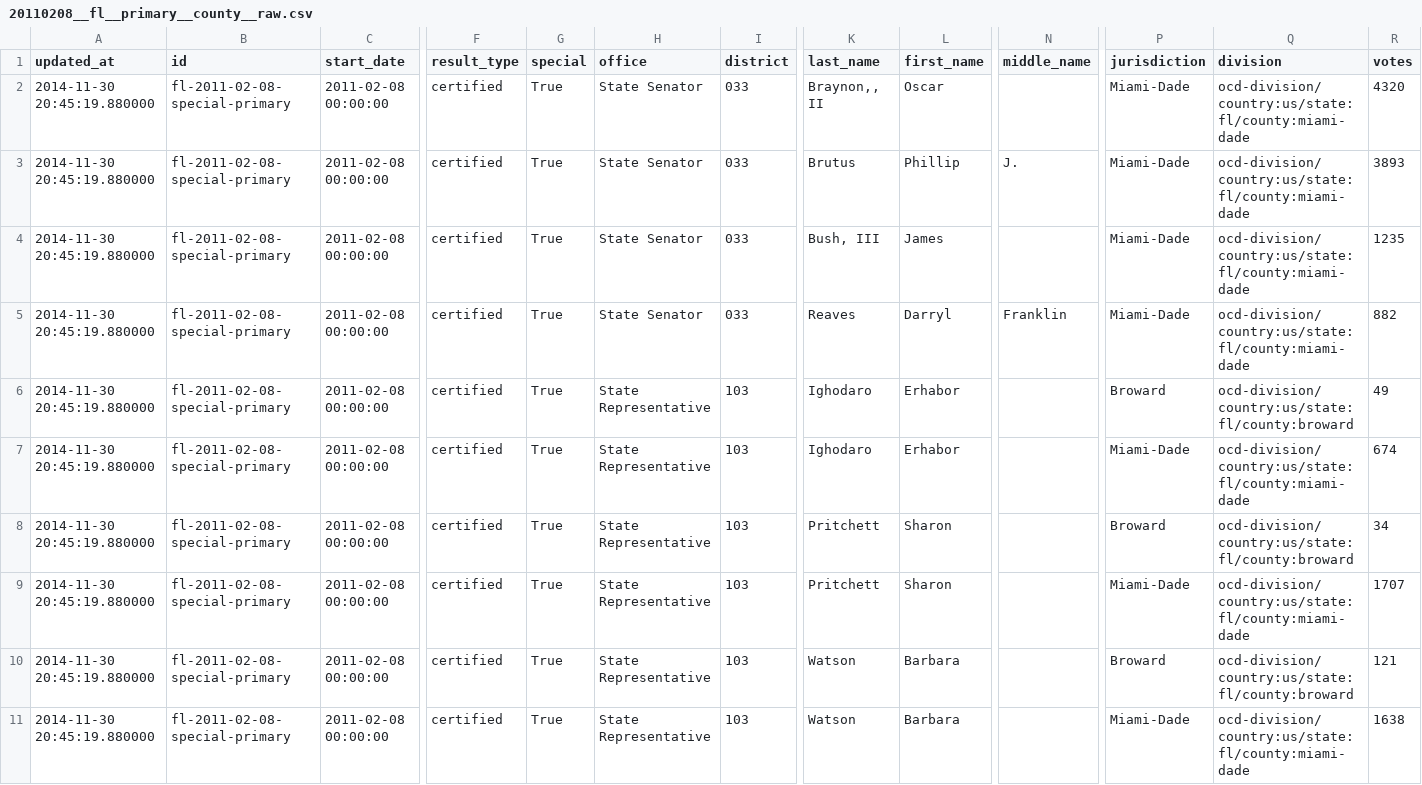
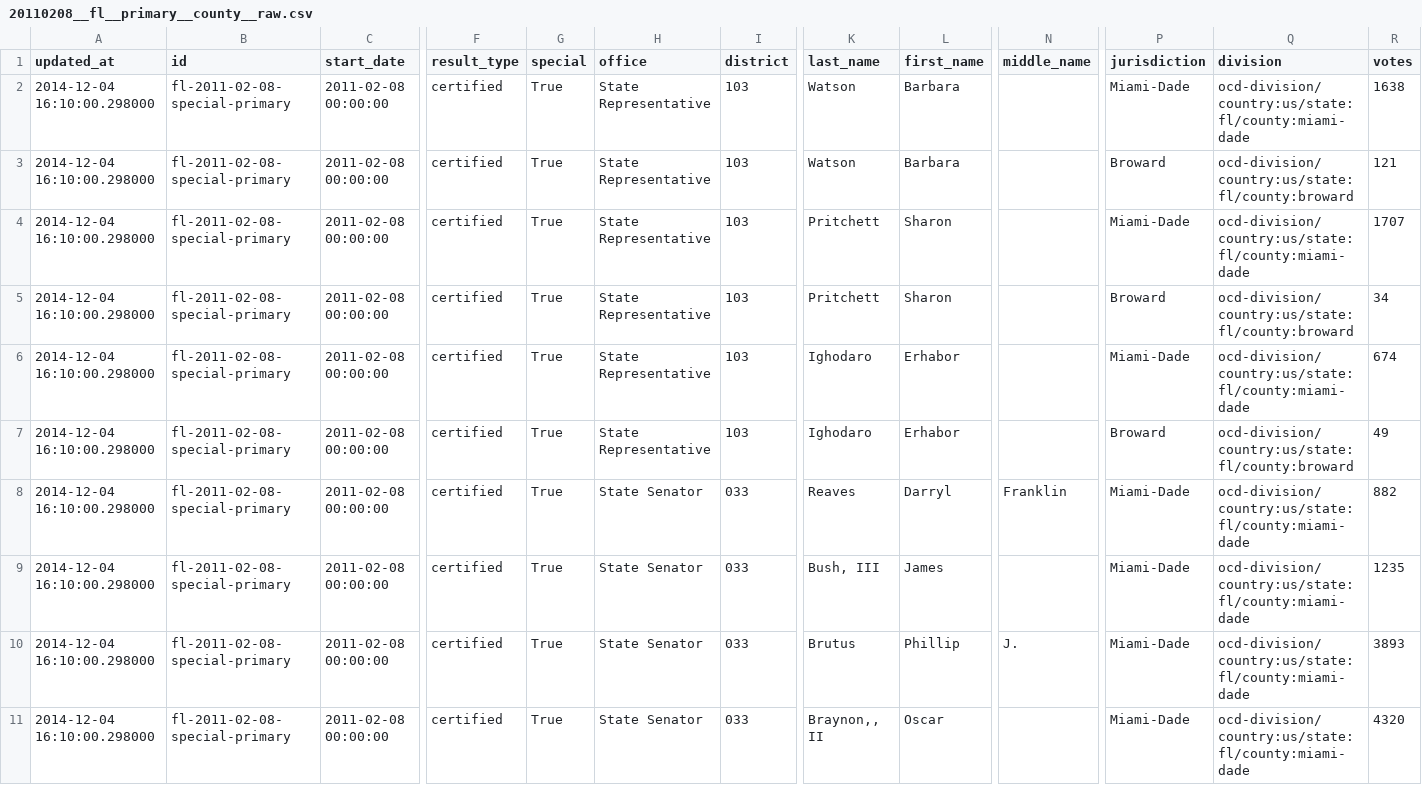
Before and after one commit to openelections/openelections-results-fl, a CSV file: raw/20110208__fl__primary__county__raw.csv, drawn as a sheet; only a part is shown, gaps mark what is left out; removed rows and columns are numbered as before the commit, all else as after; rows hold the shown columns only; the diff names each change by its address in the sheet, - before the commit and + after, or states it on an @@ line.

Commit message:
Update file raw/20110208__fl__primary__county__raw.csv

```diff
--- a/raw/20110208__fl__primary__county__raw.csv
+++ b/raw/20110208__fl__primary__county__raw.csv
-A2 (updated_at): 2014-11-30 20:45:19.880000
+A2 (updated_at): 2014-12-04 16:10:00.298000
-H2 (office): State Senator
+H2 (office): State Representative
-I2 (district): 033
+I2 (district): 103
-K2 (last_name): Braynon,, II
+K2 (last_name): Watson
-L2 (first_name): Oscar
+L2 (first_name): Barbara
-R2 (votes): 4320
+R2 (votes): 1638
-row 3: 2014-11-30 20:45:19.880000 | fl-2011-02-08-special-primary | 2011-02-08 00:00:00 | certified | True | State Senator | 033 | Brutus | Phillip | J. | Miami-Dade | ocd-division/country:us/state:fl/county:miami-dade | 3893
-row 4: 2014-11-30 20:45:19.880000 | fl-2011-02-08-special-primary | 2011-02-08 00:00:00 | certified | True | State Senator | 033 | Bush, III | James |  | Miami-Dade | ocd-division/country:us/state:fl/county:miami-dade | 1235
-row 5: 2014-11-30 20:45:19.880000 | fl-2011-02-08-special-primary | 2011-02-08 00:00:00 | certified | True | State Senator | 033 | Reaves | Darryl | Franklin | Miami-Dade | ocd-division/country:us/state:fl/county:miami-dade | 882
-A3:A7 (updated_at): 2014-11-30 20:45:19.880000
+A3:A7 (updated_at): 2014-12-04 16:10:00.298000
-K3 (last_name): Ighodaro
+K3 (last_name): Watson
-L3 (first_name): Erhabor
+L3 (first_name): Barbara
-R3 (votes): 49
+R3 (votes): 121
-K4 (last_name): Ighodaro
+K4 (last_name): Pritchett
-L4 (first_name): Erhabor
+L4 (first_name): Sharon
-R4 (votes): 674
+R4 (votes): 1707
-K6 (last_name): Pritchett
+K6 (last_name): Ighodaro
-L6 (first_name): Sharon
+L6 (first_name): Erhabor
-R6 (votes): 1707
+R6 (votes): 674
-K7 (last_name): Watson
+K7 (last_name): Ighodaro
-L7 (first_name): Barbara
+L7 (first_name): Erhabor
-R7 (votes): 121
+R7 (votes): 49
+row 8: 2014-12-04 16:10:00.298000 | fl-2011-02-08-special-primary | 2011-02-08 00:00:00 | certified | True | State Senator | 033 | Reaves | Darryl | Franklin | Miami-Dade | ocd-division/country:us/state:fl/county:miami-dade | 882
+row 9: 2014-12-04 16:10:00.298000 | fl-2011-02-08-special-primary | 2011-02-08 00:00:00 | certified | True | State Senator | 033 | Bush, III | James |  | Miami-Dade | ocd-division/country:us/state:fl/county:miami-dade | 1235
+row 10: 2014-12-04 16:10:00.298000 | fl-2011-02-08-special-primary | 2011-02-08 00:00:00 | certified | True | State Senator | 033 | Brutus | Phillip | J. | Miami-Dade | ocd-division/country:us/state:fl/county:miami-dade | 3893
-A11 (updated_at): 2014-11-30 20:45:19.880000
+A11 (updated_at): 2014-12-04 16:10:00.298000
-H11 (office): State Representative
+H11 (office): State Senator
-I11 (district): 103
+I11 (district): 033
-K11 (last_name): Watson
+K11 (last_name): Braynon,, II
-L11 (first_name): Barbara
+L11 (first_name): Oscar
-R11 (votes): 1638
+R11 (votes): 4320
```
